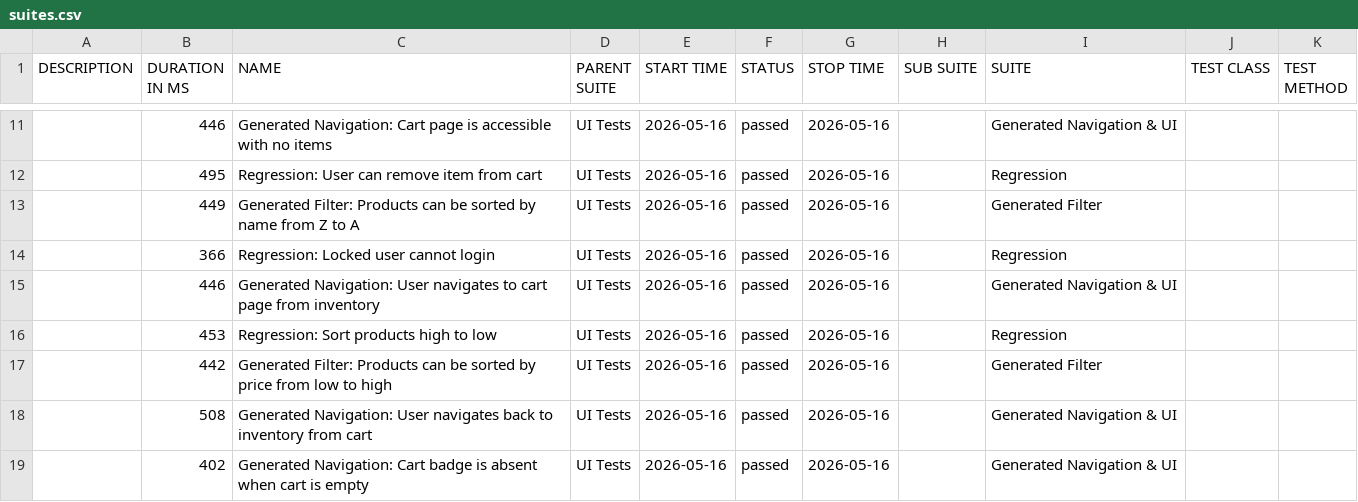
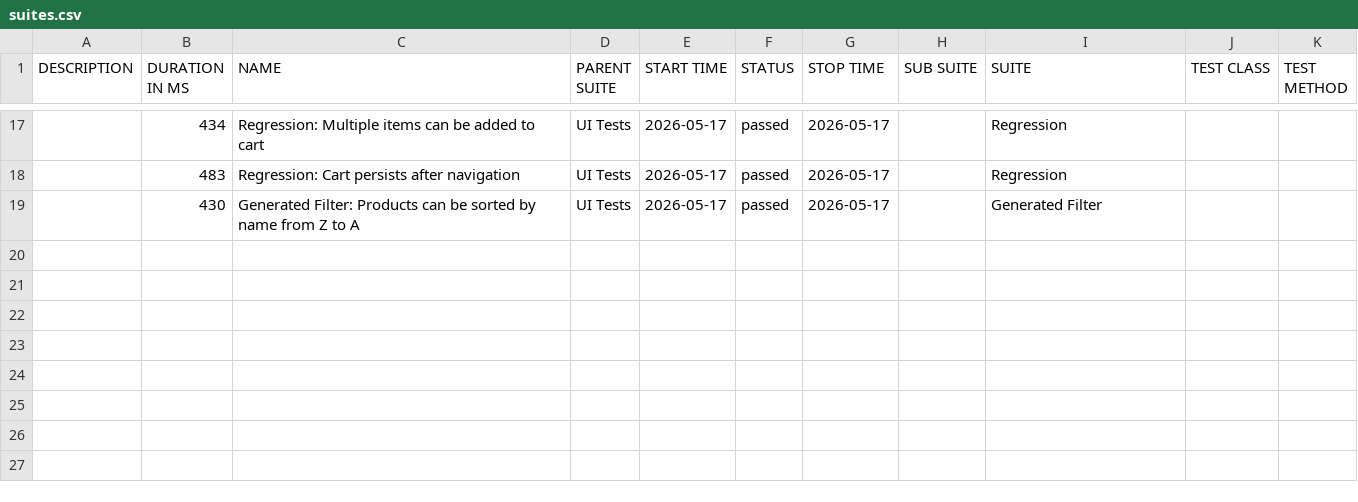
Before and after one commit to dinasagal/python-qa-framework2, a CSV file: data/suites.csv, drawn as a sheet; only a part is shown, gaps mark what is left out; the diff covers the shown part only.

```diff
--- a/data/suites.csv
+++ b/data/suites.csv
@@ -11,9 +17,3 @@
-"","446","Generated Navigation: Cart page is accessible with no items","UI Tests","2026-05-16","passed","2026-05-16","","Generated Navigation & UI","",""
-"","495","Regression: User can remove item from cart","UI Tests","2026-05-16","passed","2026-05-16","","Regression","",""
-"","449","Generated Filter: Products can be sorted by name from Z to A","UI Tests","2026-05-16","passed","2026-05-16","","Generated Filter","",""
-"","366","Regression: Locked user cannot login","UI Tests","2026-05-16","passed","2026-05-16","","Regression","",""
-"","446","Generated Navigation: User navigates to cart page from inventory","UI Tests","2026-05-16","passed","2026-05-16","","Generated Navigation & UI","",""
-"","453","Regression: Sort products high to low","UI Tests","2026-05-16","passed","2026-05-16","","Regression","",""
-"","442","Generated Filter: Products can be sorted by price from low to high","UI Tests","2026-05-16","passed","2026-05-16","","Generated Filter","",""
-"","508","Generated Navigation: User navigates back to inventory from cart","UI Tests","2026-05-16","passed","2026-05-16","","Generated Navigation & UI","",""
-"","402","Generated Navigation: Cart badge is absent when cart is empty","UI Tests","2026-05-16","passed","2026-05-16","","Generated Navigation & UI","",""
+"","434","Regression: Multiple items can be added to cart","UI Tests","2026-05-17","passed","2026-05-17","","Regression","",""
+"","483","Regression: Cart persists after navigation","UI Tests","2026-05-17","passed","2026-05-17","","Regression","",""
+"","430","Generated Filter: Products can be sorted by name from Z to A","UI Tests","2026-05-17","passed","2026-05-17","","Generated Filter","",""
```
Also changed, not shown: 8 added rows, 2 removed rows and 25 edited cells elsewhere in this file, 32 other files.
